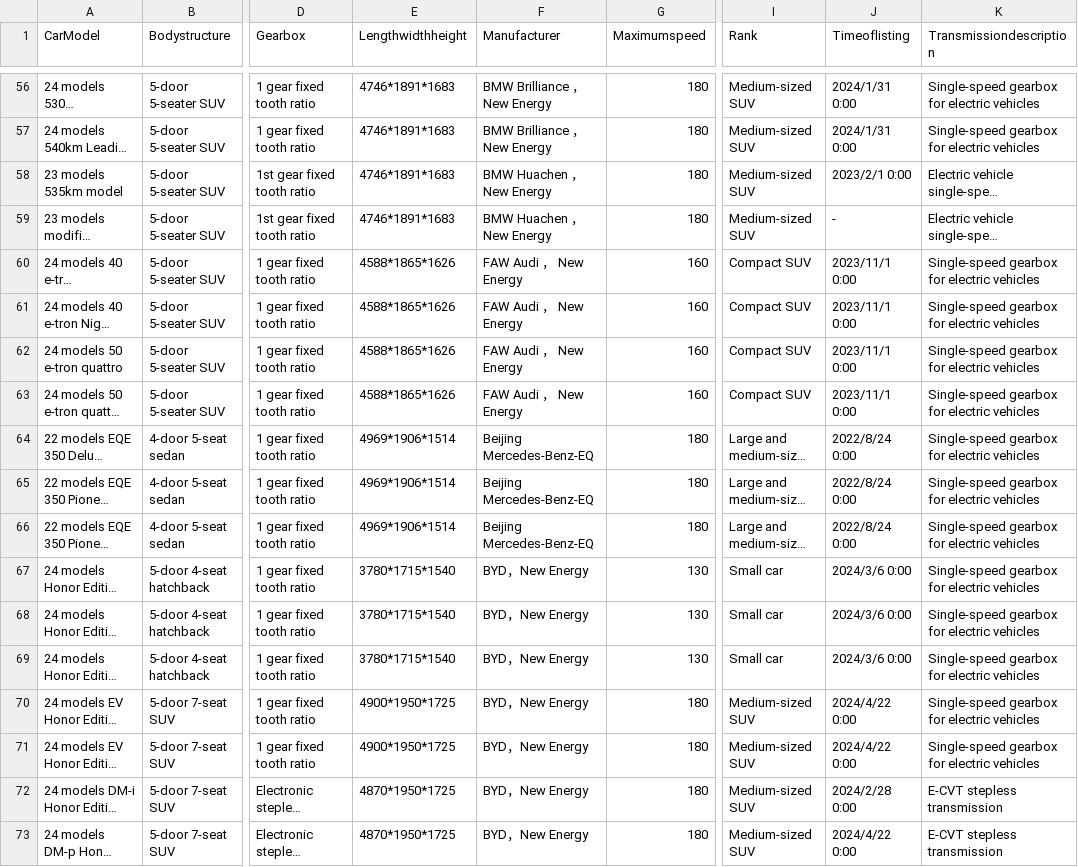
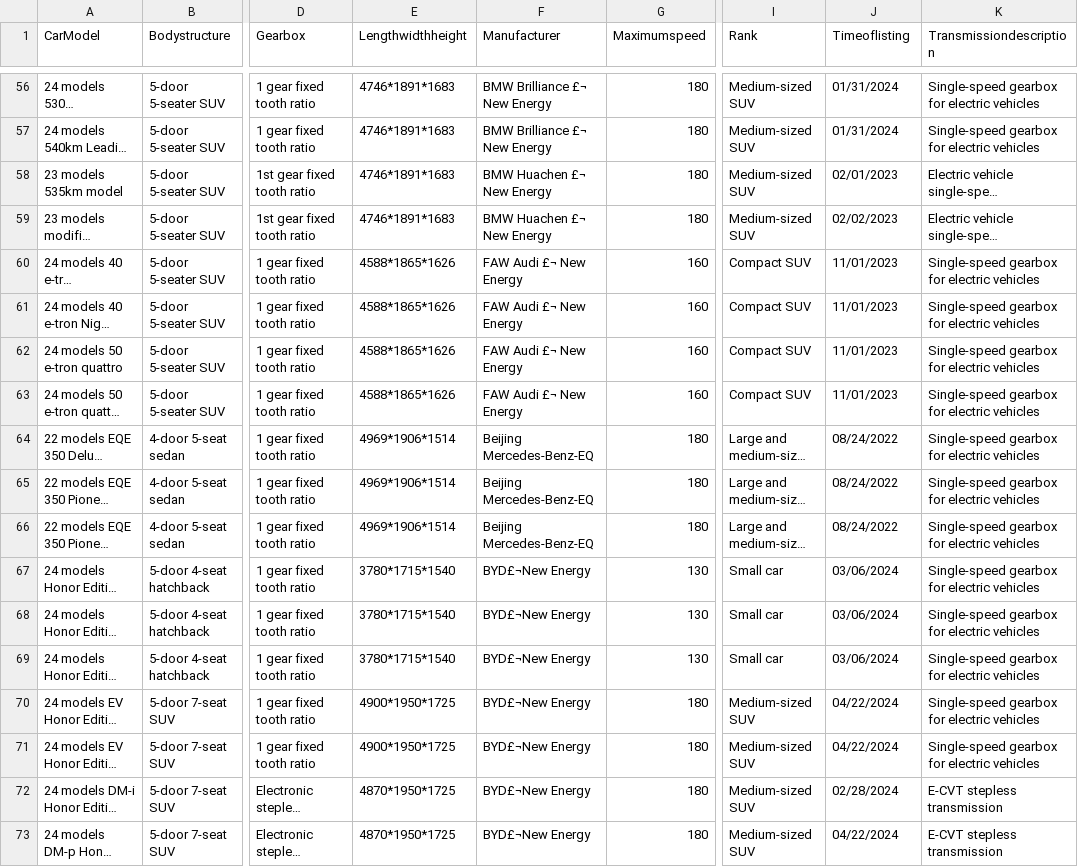
Before and after one commit to ericaime/carbusiness, a CSV file: carinstance1.csv, drawn as a sheet; only a part is shown, gaps mark what is left out; long unchanged cells end in …; the diff covers the shown part only; the diff names each change by its address in the sheet, - before the commit and + after, or states it on an @@ line.

```diff
--- a/carinstance1.csv
+++ b/carinstance1.csv
-F56:F57 (Manufacturer): BMW Brilliance ， New Energy
+F56:F57 (Manufacturer): BMW Brilliance £¬ New Energy
-J56:J57 (Timeoflisting): 2024/1/31 0:00
+J56:J57 (Timeoflisting): 01/31/2024
-F58:F59 (Manufacturer): BMW Huachen ， New Energy
+F58:F59 (Manufacturer): BMW Huachen £¬ New Energy
-J58 (Timeoflisting): 2023/2/1 0:00
+J58 (Timeoflisting): 02/01/2023
-J59 (Timeoflisting): -
+J59 (Timeoflisting): 02/02/2023
-F60:F63 (Manufacturer): FAW Audi ， New Energy
+F60:F63 (Manufacturer): FAW Audi £¬ New Energy
-J60:J63 (Timeoflisting): 2023/11/1 0:00
+J60:J63 (Timeoflisting): 11/01/2023
-J64:J66 (Timeoflisting): 2022/8/24 0:00
+J64:J66 (Timeoflisting): 08/24/2022
-F67:F73 (Manufacturer): BYD，New Energy
+F67:F73 (Manufacturer): BYD£¬New Energy
-J67:J69 (Timeoflisting): 2024/3/6 0:00
+J67:J69 (Timeoflisting): 03/06/2024
-J70:J71 (Timeoflisting): 2024/4/22 0:00
+J70:J71 (Timeoflisting): 04/22/2024
-J72 (Timeoflisting): 2024/2/28 0:00
+J72 (Timeoflisting): 02/28/2024
-J73 (Timeoflisting): 2024/4/22 0:00
+J73 (Timeoflisting): 04/22/2024
```
Also changed, not shown: 93 edited cells elsewhere in this file.
